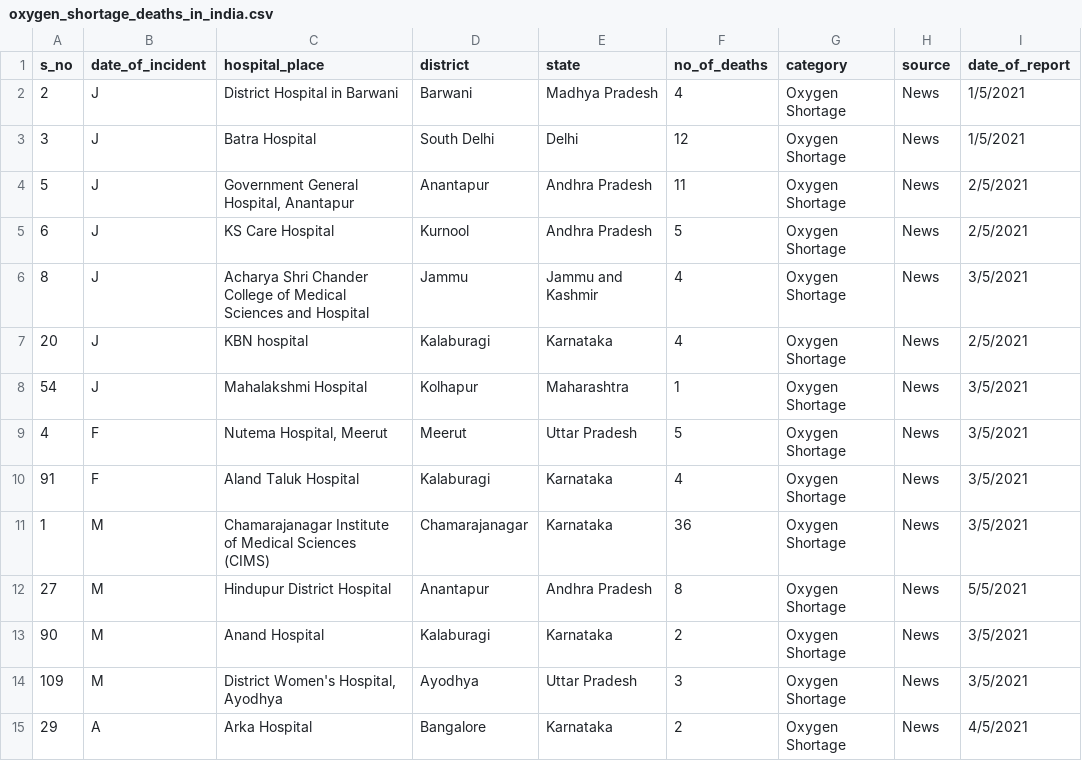
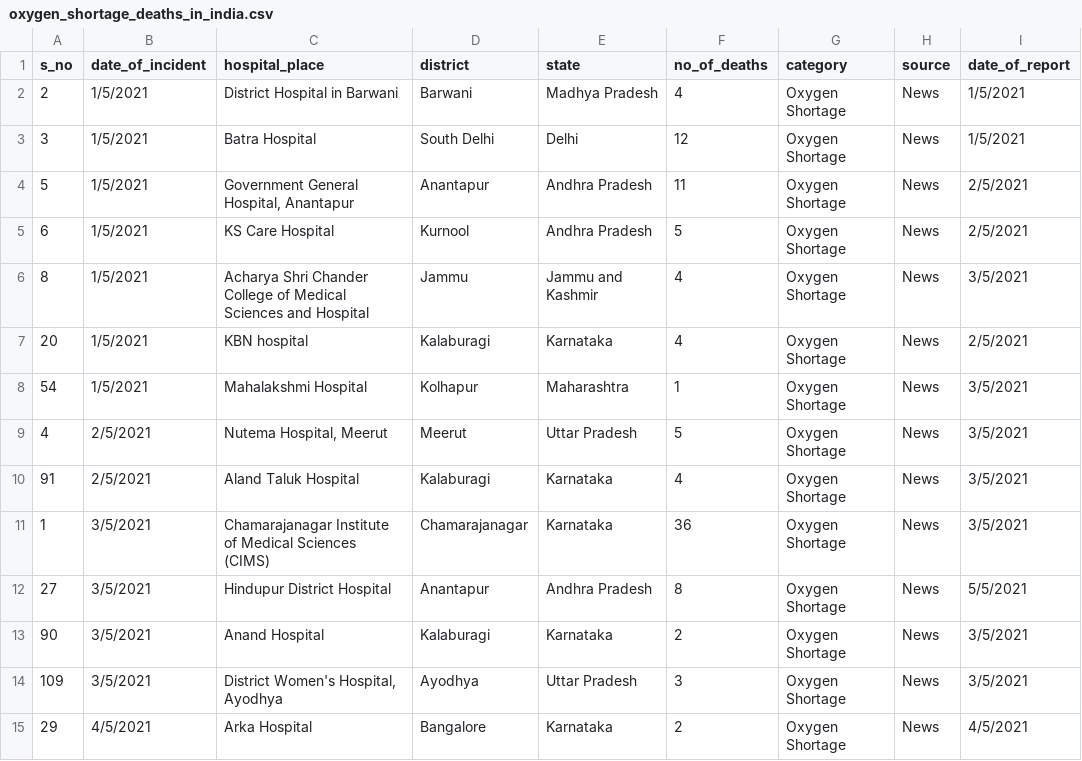
Before and after one commit to theonlyanish/FIT3179-Assig2, a CSV file: data/oxygen_shortage_deaths_in_india.csv, drawn as a sheet; only a part is shown; the diff covers the shown part only; the diff names each change by its address in the sheet, - before the commit and + after, or states it on an @@ line.

Commit message:
fix

```diff
--- a/data/oxygen_shortage_deaths_in_india.csv
+++ b/data/oxygen_shortage_deaths_in_india.csv
-B2:B8 (date_of_incident): J
+B2:B8 (date_of_incident): 1/5/2021
-B9:B10 (date_of_incident): F
+B9:B10 (date_of_incident): 2/5/2021
-B11:B14 (date_of_incident): M
+B11:B14 (date_of_incident): 3/5/2021
-B15 (date_of_incident): A
+B15 (date_of_incident): 4/5/2021
```
Also changed, not shown: 109 edited cells elsewhere in this file.
